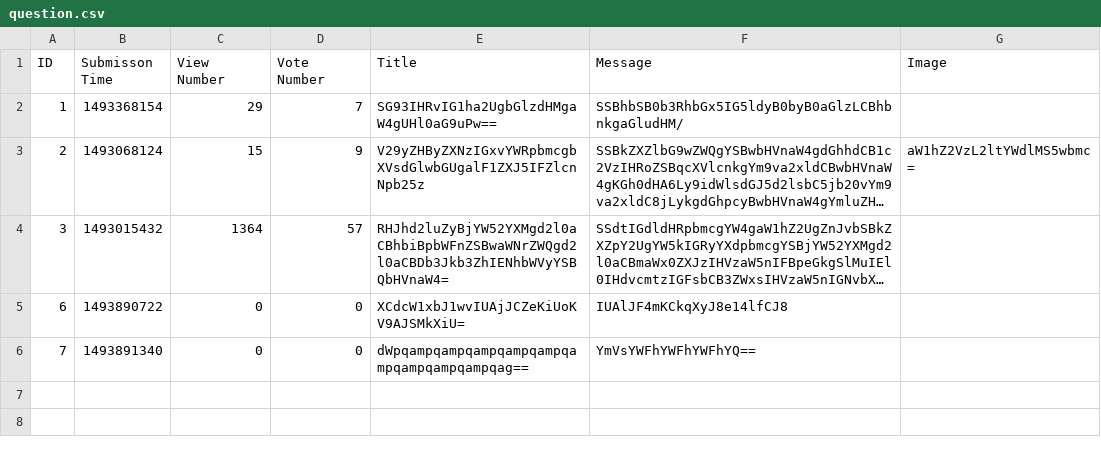
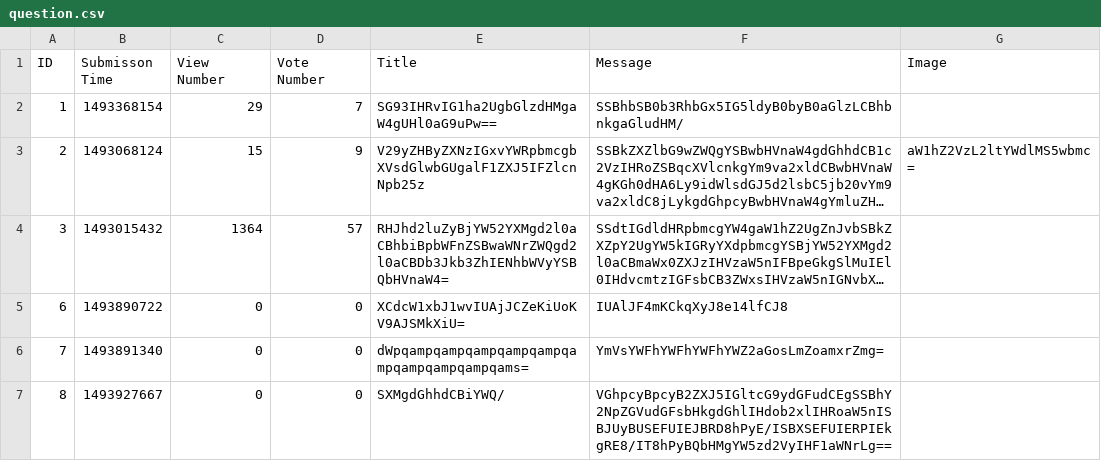
Before and after one commit to AndrasKovacs84/mittuDOMAIN-AskMate_project, a CSV file: data/question.csv, drawn as a sheet; long unchanged cells end in ….

Commit message:
Edit question function implemented

```diff
--- a/data/question.csv
+++ b/data/question.csv
@@ -5,2 +5,3 @@ ID;Submisson Time;View Number;Vote Number;Title;Message;Image
 6;1493890722;0;0;XCdcW1xbJ1wvIUAjJCZeKiUoKV9AJSMkXiU=;IUAlJF4mKCkqXyJ8e14lfCJ8;
-7;1493891340;0;0;dWpqampqampqampqampqampqampqampqampqampqag==;YmVsYWFhYWFhYWFhYQ==;
+7;1493891340;0;0;dWpqampqampqampqampqampqampqampqampqampqams=;YmVsYWFhYWFhYWFhYWZ2aGosLmZoamxrZmg=;
+8;1493927667;0;0;SXMgdGhhdCBiYWQ/;VGhpcyBpcyB2ZXJ5IGltcG9ydGFudCEgSSBhY2NpZGVudGFsbHkgdGhlIHdob2xlIHRoaW5nISBJUyBUSEFUIEJBRD8hPyE/ISBXSEFUIERPIEkgRE8/IT8hPyBQbHMgYW5zd2VyIHF1aWNrLg==;
```
Also changed, not shown: data/answer.csv, 2 other files.
